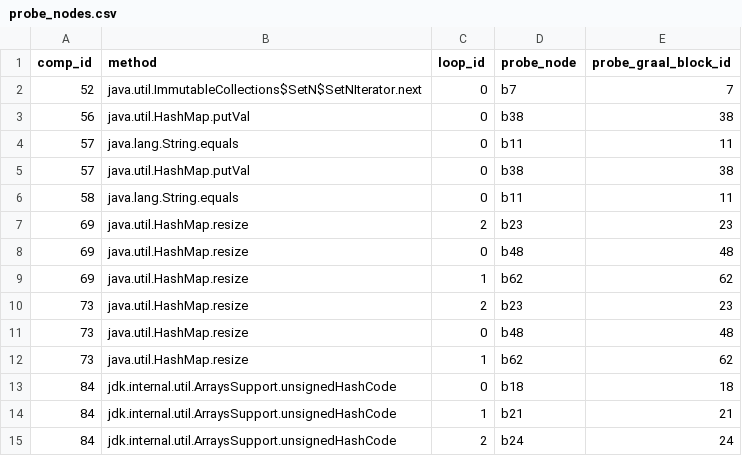
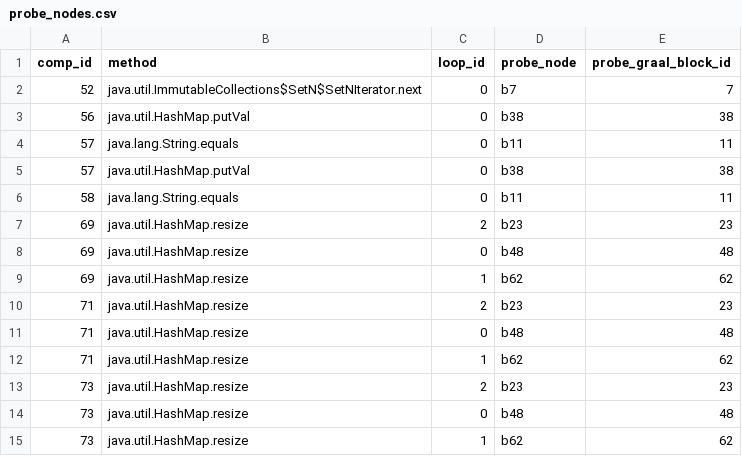
Before and after one commit to HumphreyHCB/BuboExperiments, a CSV file: LoopProfiling/TestBuboRunToPlot/processed/AWFY/LoopBenchmarks/WithProbe/cfg/probe_nodes.csv, drawn as a sheet; only a part is shown; the shorter side is filled out with more unchanged rows.

```diff
--- a/LoopProfiling/TestBuboRunToPlot/processed/AWFY/LoopBenchmarks/WithProbe/cfg/probe_nodes.csv
+++ b/LoopProfiling/TestBuboRunToPlot/processed/AWFY/LoopBenchmarks/WithProbe/cfg/probe_nodes.csv
@@ -9,2 +9,5 @@ comp_id,method,loop_id,probe_node,probe_graal_block_id
 69,java.util.HashMap.resize,1,b62,62
+71,java.util.HashMap.resize,2,b23,23
+71,java.util.HashMap.resize,0,b48,48
+71,java.util.HashMap.resize,1,b62,62
 73,java.util.HashMap.resize,2,b23,23
```
Also changed, not shown: LoopProfiling/TestBuboRunToPlot/plots/LoopBenchmarks_bubo_loops.csv, LoopProfiling/TestBuboRunToPlot/processed/AWFY/LoopBenchmarks/WithProbe/cfg/loops.csv, 22 other files.
